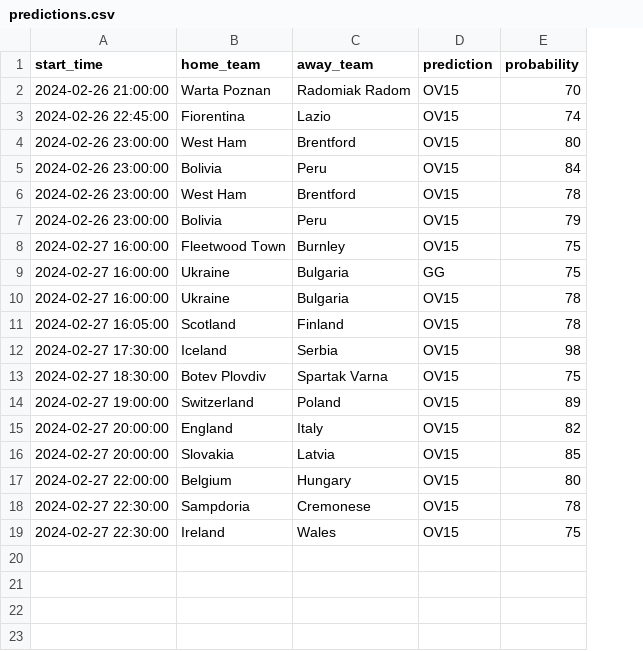
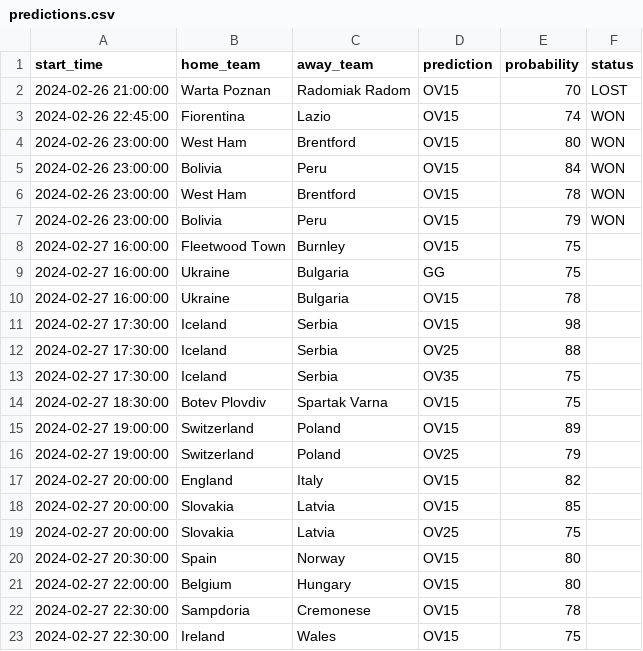
Before and after one commit to dennis-mutethia/soccer-predictions, a CSV file: data/predictions.csv, drawn as a sheet; removed rows and columns are numbered as before the commit, all else as after; the diff names each change by its address in the sheet, - before the commit and + after, or states it on an @@ line.

Commit message:
beta predictions ov2.5

```diff
--- a/data/predictions.csv
+++ b/data/predictions.csv
+column F (status), rows 2-7: LOST | WON | WON | WON | WON | WON
-row 11: 2024-02-27 16:05:00 | Scotland | Finland | OV15 | 78
+row 12: 2024-02-27 17:30:00 | Iceland | Serbia | OV25 | 88
+row 13: 2024-02-27 17:30:00 | Iceland | Serbia | OV35 | 75
+row 16: 2024-02-27 19:00:00 | Switzerland | Poland | OV25 | 79
+row 19: 2024-02-27 20:00:00 | Slovakia | Latvia | OV25 | 75
+row 20: 2024-02-27 20:30:00 | Spain | Norway | OV15 | 80
```
Also changed, not shown: data/upcoming_matches.csv, 2 other files.
